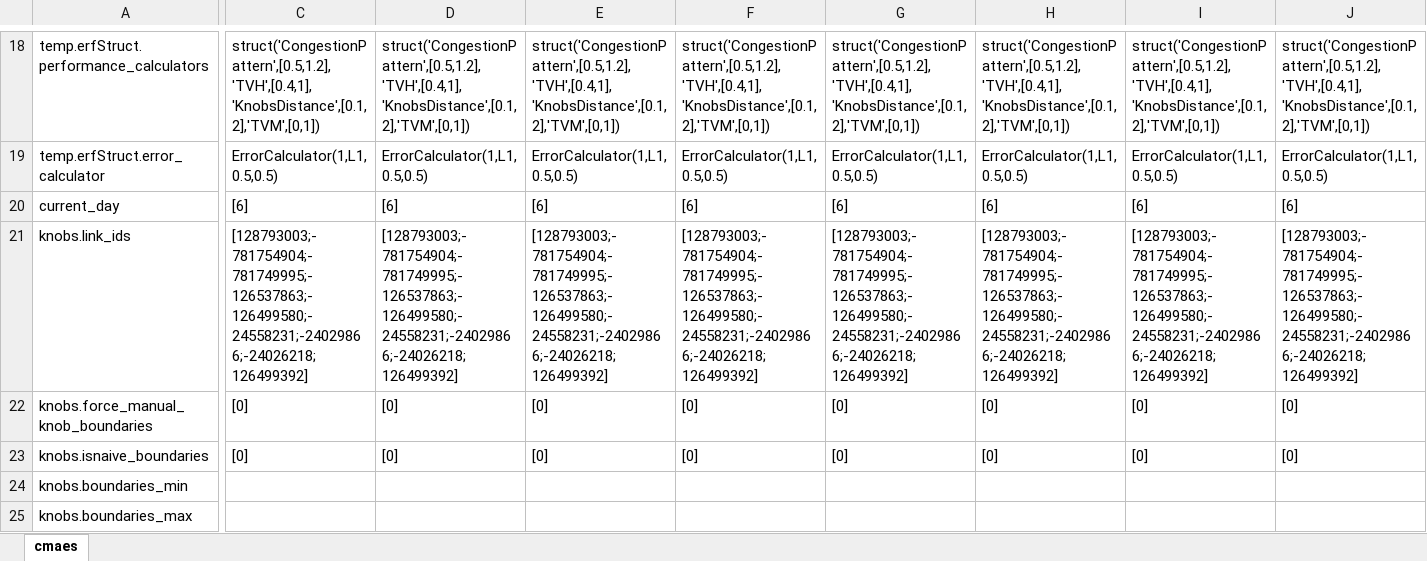
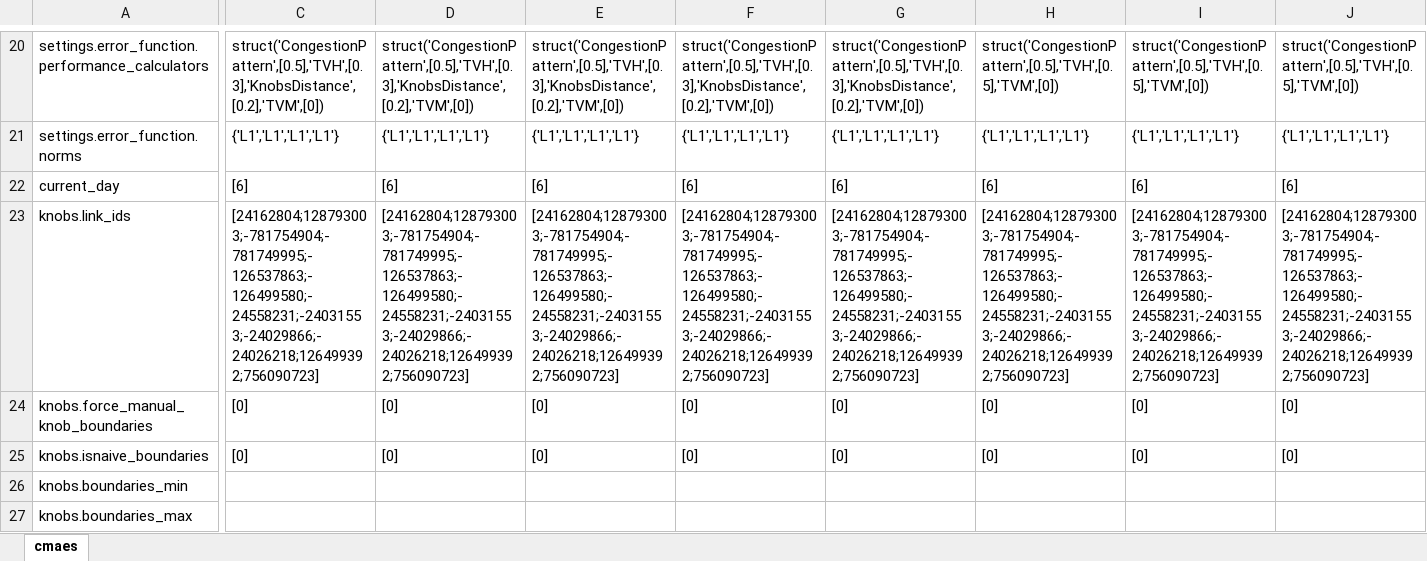
Before and after one commit to felixmeziere/autoCalibrationProject, an Excel workbook: xls/Cmaes_210E_program.xlsx, sheet cmaes, drawn as a sheet; only a part is shown, gaps mark what is left out; values as stored, in another font and other column widths than the file's, no borders; removed rows and columns are numbered as before the commit, all else as after; rows hold the shown columns only; the diff covers the shown part only; the diff names each change by its address in the sheet, - before the commit and + after, or states it on an @@ line.

```diff
--- a/xls/Cmaes_210E_program.xlsx (sheet cmaes)
+++ b/xls/Cmaes_210E_program.xlsx (sheet cmaes)
-A20: temp.erfStruct.performance_calculators
+A20: settings.error_function.performance_calculators
-C20: struct('CongestionPattern',[0.5,1.2],'TVH',[0.4,1],'KnobsDistance',[0.1,2],'TVM',[0,1])
+C20: struct('CongestionPattern',[0.5],'TVH',[0.3],'KnobsDistance',[0.2],'TVM',[0])
-D20: struct('CongestionPattern',[0.5,1.2],'TVH',[0.4,1],'KnobsDistance',[0.1,2],'TVM',[0,1])
+D20: struct('CongestionPattern',[0.5],'TVH',[0.3],'KnobsDistance',[0.2],'TVM',[0])
-E20: struct('CongestionPattern',[0.5,1.2],'TVH',[0.4,1],'KnobsDistance',[0.1,2],'TVM',[0,1])
+E20: struct('CongestionPattern',[0.5],'TVH',[0.3],'KnobsDistance',[0.2],'TVM',[0])
-F20: struct('CongestionPattern',[0.5,1.2],'TVH',[0.4,1],'KnobsDistance',[0.1,2],'TVM',[0,1])
+F20: struct('CongestionPattern',[0.5],'TVH',[0.3],'KnobsDistance',[0.2],'TVM',[0])
-G20: struct('CongestionPattern',[0.5,1.2],'TVH',[0.4,1],'KnobsDistance',[0.1,2],'TVM',[0,1])
+G20: struct('CongestionPattern',[0.5],'TVH',[0.3],'KnobsDistance',[0.2],'TVM',[0])
-H20: struct('CongestionPattern',[0.5,1.2],'TVH',[0.4,1],'KnobsDistance',[0.1,2],'TVM',[0,1])
+H20: struct('CongestionPattern',[0.5],'TVH',[0.5],'TVM',[0])
-I20: struct('CongestionPattern',[0.5,1.2],'TVH',[0.4,1],'KnobsDistance',[0.1,2],'TVM',[0,1])
+I20: struct('CongestionPattern',[0.5],'TVH',[0.5],'TVM',[0])
-J20: struct('CongestionPattern',[0.5,1.2],'TVH',[0.4,1],'KnobsDistance',[0.1,2],'TVM',[0,1])
+J20: struct('CongestionPattern',[0.5],'TVH',[0.5],'TVM',[0])
-row 19: temp.erfStruct.error_calculator | ErrorCalculator(1,L1,0.5,0.5) | ErrorCalculator(1,L1,0.5,0.5) | ErrorCalculator(1,L1,0.5,0.5) | ErrorCalculator(1,L1,0.5,0.5) | ErrorCalculator(1,L1,0.5,0.5) | ErrorCalculator(1,L1,0.5,0.5) | ErrorCalculator(1,L1,0.5,0.5) | ErrorCalculator(1,L1,0.5,0.5)
+row 21: settings.error_function.norms | {'L1','L1','L1','L1'} | {'L1','L1','L1','L1'} | {'L1','L1','L1','L1'} | {'L1','L1','L1','L1'} | {'L1','L1','L1','L1'} | {'L1','L1','L1','L1'} | {'L1','L1','L1','L1'} | {'L1','L1','L1','L1'}
-C23: [128793003;-781754904;-781749995;-126537863;-126499580;-24558231;-24029866;-24026218;126499392]
+C23: [24162804;128793003;-781754904;-781749995;-126537863;-126499580;-24558231;-24031553;-24029866;-24026218;126499392;756090723]
-D23: [128793003;-781754904;-781749995;-126537863;-126499580;-24558231;-24029866;-24026218;126499392]
+D23: [24162804;128793003;-781754904;-781749995;-126537863;-126499580;-24558231;-24031553;-24029866;-24026218;126499392;756090723]
-E23: [128793003;-781754904;-781749995;-126537863;-126499580;-24558231;-24029866;-24026218;126499392]
+E23: [24162804;128793003;-781754904;-781749995;-126537863;-126499580;-24558231;-24031553;-24029866;-24026218;126499392;756090723]
-F23: [128793003;-781754904;-781749995;-126537863;-126499580;-24558231;-24029866;-24026218;126499392]
+F23: [24162804;128793003;-781754904;-781749995;-126537863;-126499580;-24558231;-24031553;-24029866;-24026218;126499392;756090723]
-G23: [128793003;-781754904;-781749995;-126537863;-126499580;-24558231;-24029866;-24026218;126499392]
+G23: [24162804;128793003;-781754904;-781749995;-126537863;-126499580;-24558231;-24031553;-24029866;-24026218;126499392;756090723]
-H23: [128793003;-781754904;-781749995;-126537863;-126499580;-24558231;-24029866;-24026218;126499392]
+H23: [24162804;128793003;-781754904;-781749995;-126537863;-126499580;-24558231;-24031553;-24029866;-24026218;126499392;756090723]
-I23: [128793003;-781754904;-781749995;-126537863;-126499580;-24558231;-24029866;-24026218;126499392]
+I23: [24162804;128793003;-781754904;-781749995;-126537863;-126499580;-24558231;-24031553;-24029866;-24026218;126499392;756090723]
-J23: [128793003;-781754904;-781749995;-126537863;-126499580;-24558231;-24029866;-24026218;126499392]
+J23: [24162804;128793003;-781754904;-781749995;-126537863;-126499580;-24558231;-24031553;-24029866;-24026218;126499392;756090723]
```
Also changed, not shown: 2 added rows and 158 edited cells elsewhere in this sheet, 14 other files.
